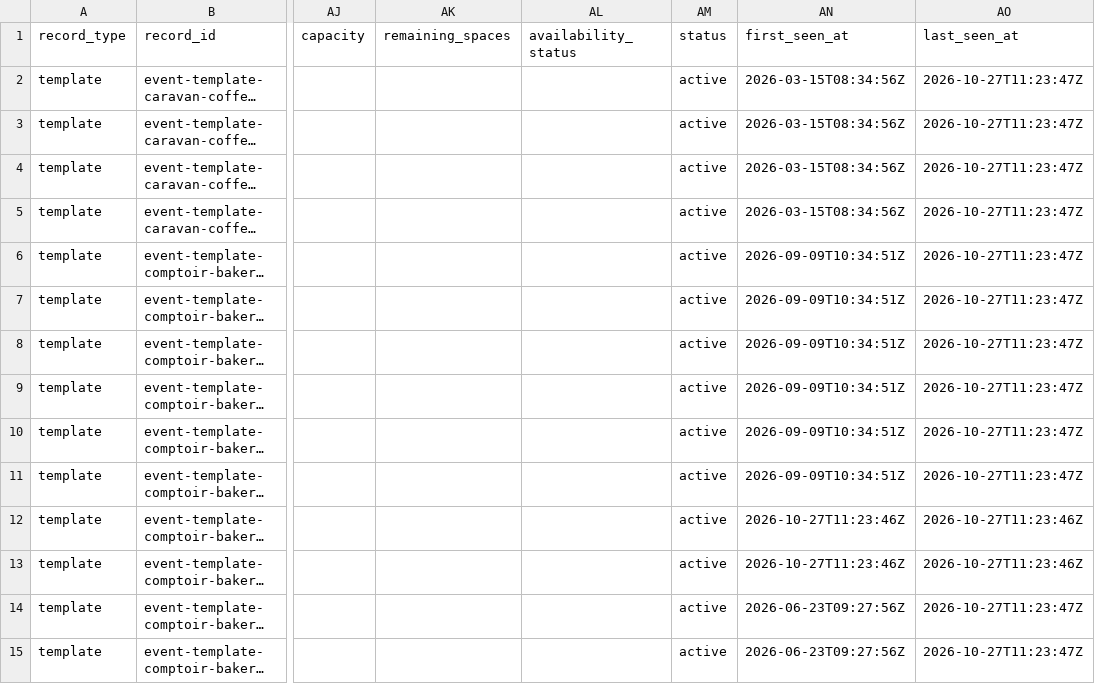
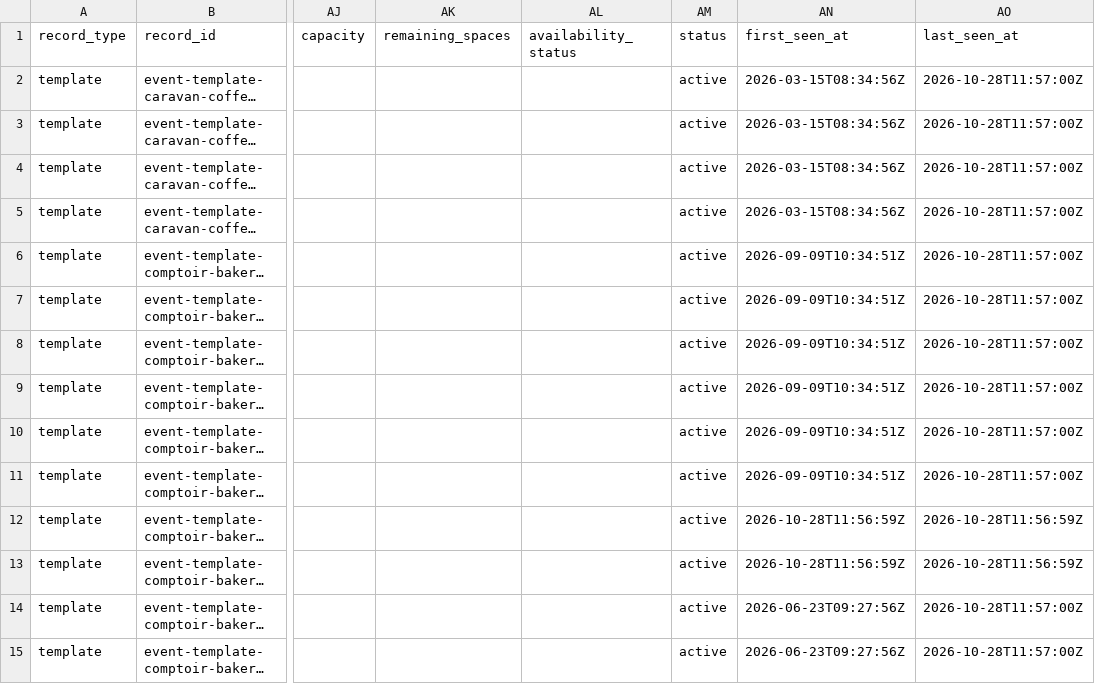
Before and after one commit to Auerlian/RostaScrapers, a CSV file: exports/events.csv, drawn as a sheet; only a part is shown, gaps mark what is left out; long unchanged cells end in …; the diff covers the shown part only; the diff names each change by its address in the sheet, - before the commit and + after, or states it on an @@ line.

```diff
--- a/exports/events.csv
+++ b/exports/events.csv
-AO2:AO11 (last_seen_at): 2026-10-27T11:23:47Z
+AO2:AO11 (last_seen_at): 2026-10-28T11:57:00Z
-AN12:AN13 (first_seen_at): 2026-10-27T11:23:46Z
+AN12:AN13 (first_seen_at): 2026-10-28T11:56:59Z
-AO12:AO13 (last_seen_at): 2026-10-27T11:23:46Z
+AO12:AO13 (last_seen_at): 2026-10-28T11:56:59Z
-AO14:AO15 (last_seen_at): 2026-10-27T11:23:47Z
+AO14:AO15 (last_seen_at): 2026-10-28T11:57:00Z
```
Also changed, not shown: 24 edited cells elsewhere in this file, exports/locations.csv, 4 other files.
